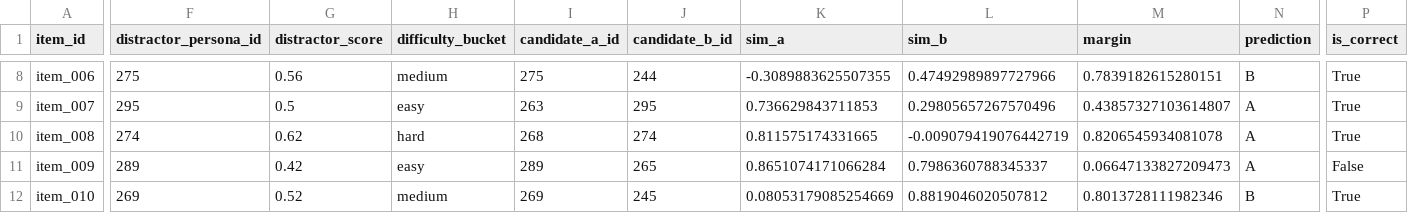
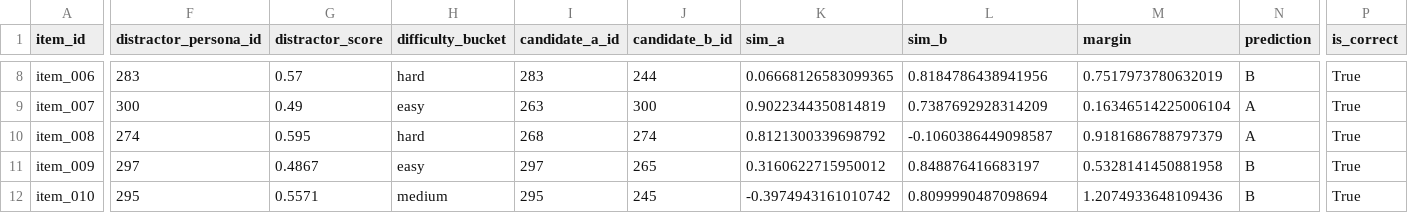
Before and after one commit to yoosunghong/pcsp, a CSV file: results/human_eval/automated_baseline_per_item.csv, drawn as a sheet; only a part is shown, gaps mark what is left out; the diff covers the shown part only; the diff names each change by its address in the sheet, - before the commit and + after, or states it on an @@ line.

```diff
--- a/results/human_eval/automated_baseline_per_item.csv
+++ b/results/human_eval/automated_baseline_per_item.csv
-F8 (distractor_persona_id): 275
+F8 (distractor_persona_id): 283
-G8 (distractor_score): 0.56
+G8 (distractor_score): 0.57
-H8 (difficulty_bucket): medium
+H8 (difficulty_bucket): hard
-I8 (candidate_a_id): 275
+I8 (candidate_a_id): 283
-K8 (sim_a): -0.3089883625507355
+K8 (sim_a): 0.06668126583099365
-L8 (sim_b): 0.47492989897727966
+L8 (sim_b): 0.8184786438941956
-M8 (margin): 0.7839182615280151
+M8 (margin): 0.7517973780632019
-F9 (distractor_persona_id): 295
+F9 (distractor_persona_id): 300
-G9 (distractor_score): 0.5
+G9 (distractor_score): 0.49
-J9 (candidate_b_id): 295
+J9 (candidate_b_id): 300
-K9 (sim_a): 0.736629843711853
+K9 (sim_a): 0.9022344350814819
-L9 (sim_b): 0.29805657267570496
+L9 (sim_b): 0.7387692928314209
-M9 (margin): 0.43857327103614807
+M9 (margin): 0.16346514225006104
-G10 (distractor_score): 0.62
+G10 (distractor_score): 0.595
-K10 (sim_a): 0.811575174331665
+K10 (sim_a): 0.8121300339698792
-L10 (sim_b): -0.009079419076442719
+L10 (sim_b): -0.1060386449098587
-M10 (margin): 0.8206545934081078
+M10 (margin): 0.9181686788797379
-F11 (distractor_persona_id): 289
+F11 (distractor_persona_id): 297
-G11 (distractor_score): 0.42
+G11 (distractor_score): 0.4867
-I11 (candidate_a_id): 289
+I11 (candidate_a_id): 297
-K11 (sim_a): 0.8651074171066284
+K11 (sim_a): 0.3160622715950012
-L11 (sim_b): 0.7986360788345337
+L11 (sim_b): 0.848876416683197
-M11 (margin): 0.06647133827209473
+M11 (margin): 0.5328141450881958
-N11 (prediction): A
+N11 (prediction): B
-P11 (is_correct): False
+P11 (is_correct): True
-F12 (distractor_persona_id): 269
+F12 (distractor_persona_id): 295
-G12 (distractor_score): 0.52
+G12 (distractor_score): 0.5571
-I12 (candidate_a_id): 269
+I12 (candidate_a_id): 295
-K12 (sim_a): 0.08053179085254669
+K12 (sim_a): -0.3974943161010742
-L12 (sim_b): 0.8819046020507812
+L12 (sim_b): 0.8099990487098694
-M12 (margin): 0.8013728111982346
+M12 (margin): 1.2074933648109436
```
Also changed, not shown: 138 edited cells elsewhere in this file, data/human_eval/persona_identification_survey_ko.csv, data/human_eval/persona_identification_survey_ko_coarse.csv, 11 other files.
